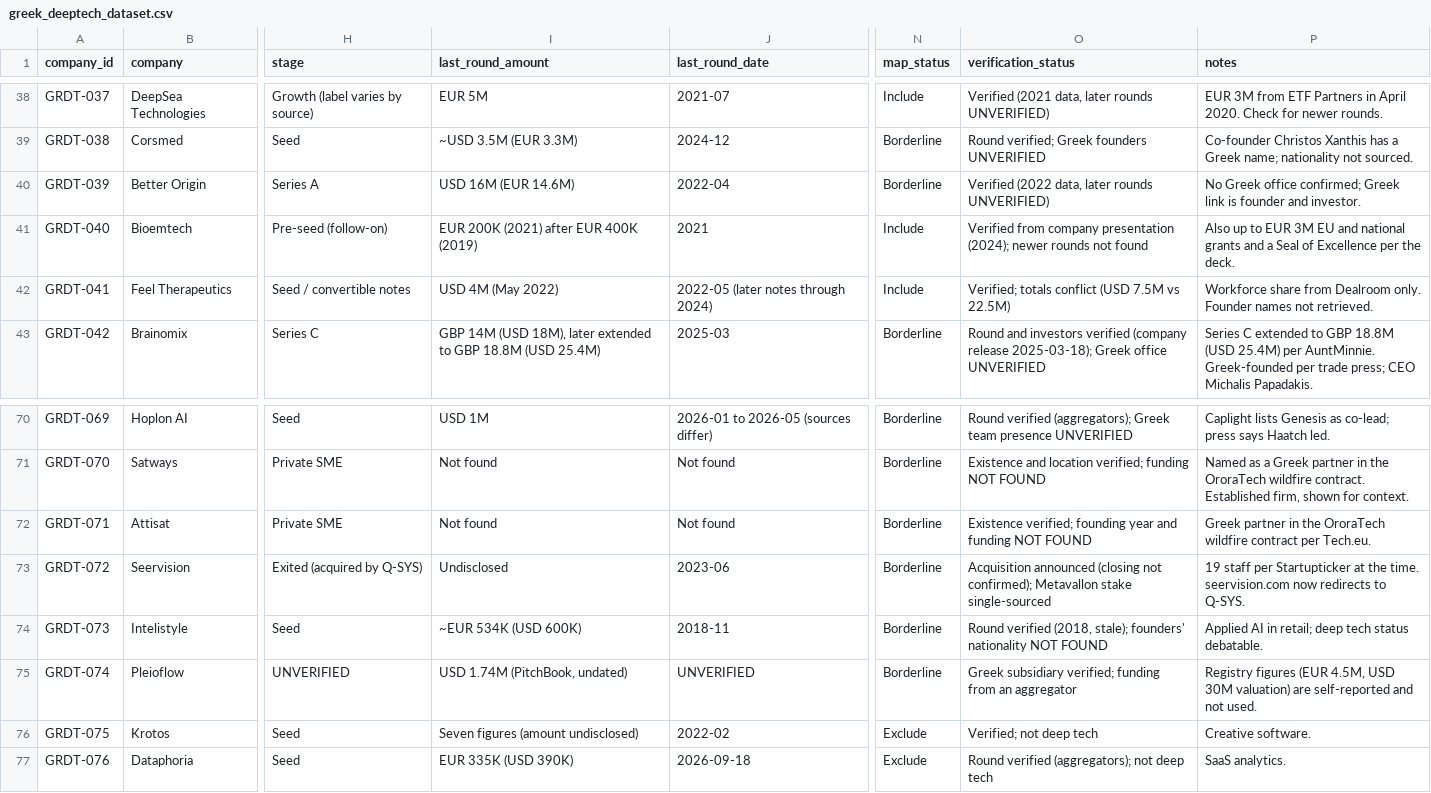
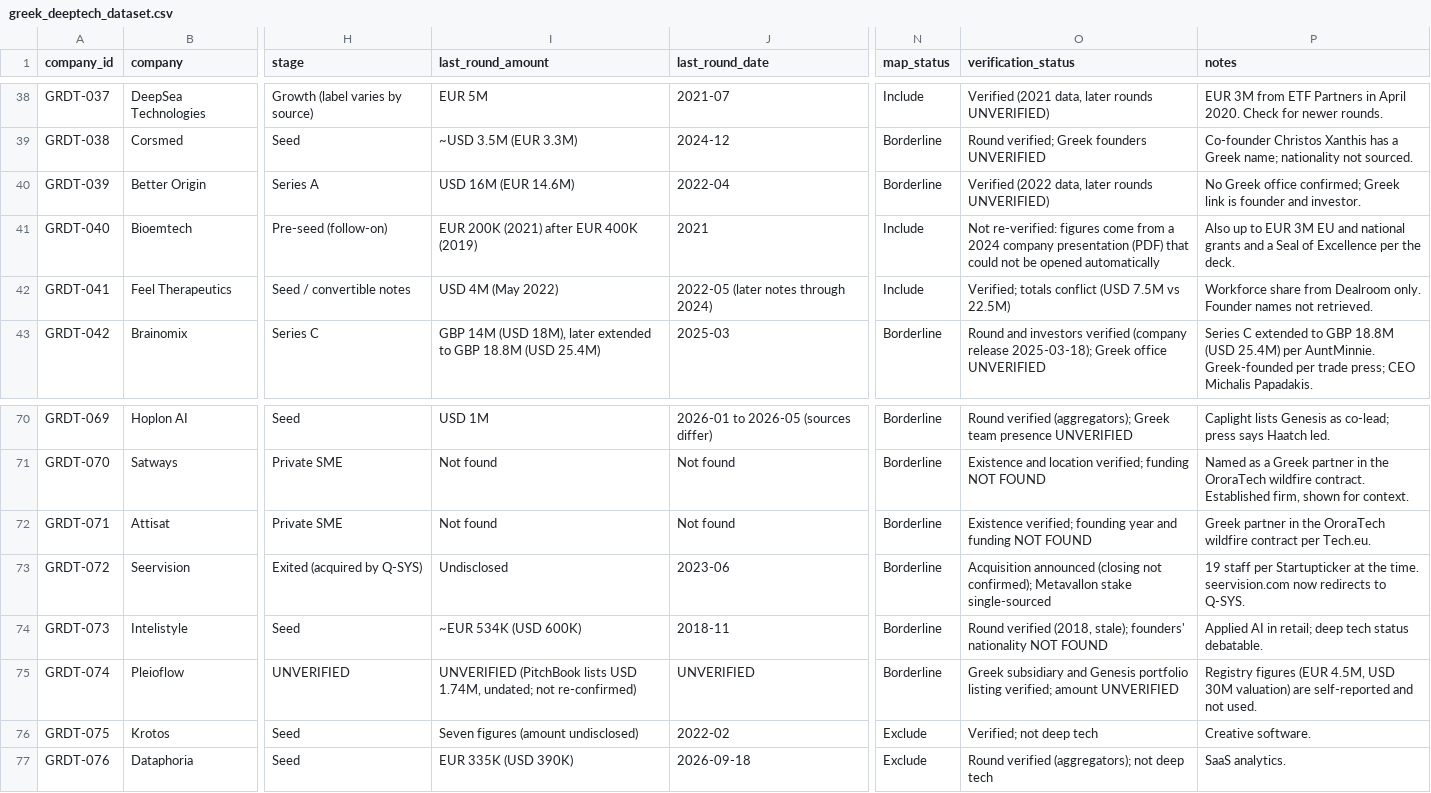
Before and after one commit to geve-ops/greek-deeptech-market-map, a CSV file: data/greek_deeptech_dataset.csv, drawn as a sheet; only a part is shown, gaps mark what is left out; the diff covers the shown part only; the diff names each change by its address in the sheet, - before the commit and + after, or states it on an @@ line.

Commit message:
Add source verification script and report; fix TileDB investors, Purposeful date, downgrade unconfirmed aggregator amounts

```diff
--- a/data/greek_deeptech_dataset.csv
+++ b/data/greek_deeptech_dataset.csv
-O41 (verification_status): Verified from company presentation (2024); newer rounds not found
+O41 (verification_status): Not re-verified: figures come from a 2024 company presentation (PDF) that could not be opened automatically
-I75 (last_round_amount): USD 1.74M (PitchBook, undated)
+I75 (last_round_amount): UNVERIFIED (PitchBook lists USD 1.74M, undated; not re-confirmed)
-O75 (verification_status): Greek subsidiary verified; funding from an aggregator
+O75 (verification_status): Greek subsidiary and Genesis portfolio listing verified; amount UNVERIFIED
```
Also changed, not shown: 15 edited cells elsewhere in this file, 9 other files.
